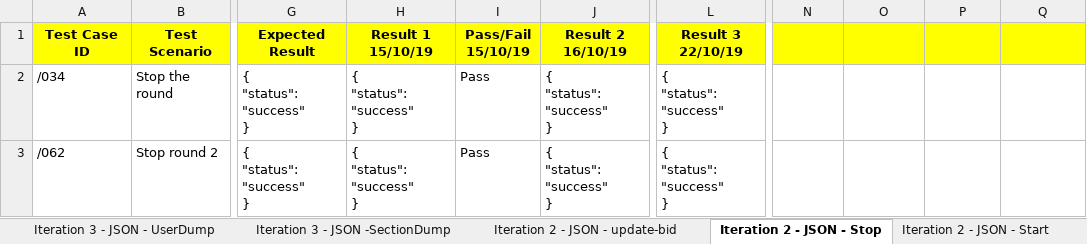
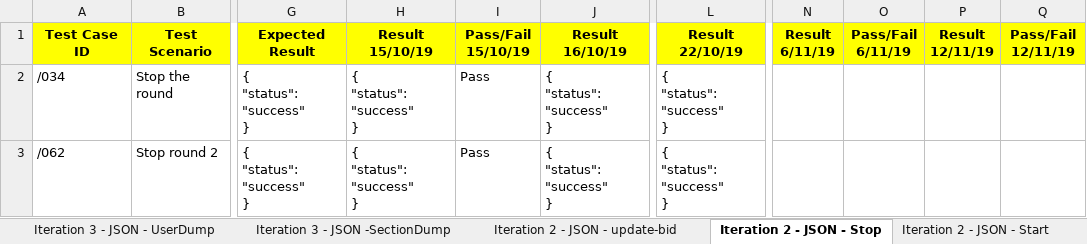
Before and after one commit to one-ice/IS212-Software-Project-Management, an Excel workbook: testing/testcases.xlsx, sheet Iteration 2 - JSON - Stop, drawn as a sheet; only a part is shown, gaps mark what is left out; values as stored, in another font and other column widths than the file's, no borders; the diff names each change by its address in the sheet, - before the commit and + after, or states it on an @@ line.

Commit message:
Update Testcases for Json Start.php
Update Testcases for Json Start.php

```diff
--- a/testing/testcases.xlsx (sheet Iteration 2 - JSON - Stop)
+++ b/testing/testcases.xlsx (sheet Iteration 2 - JSON - Stop)
-H1: Result 1 15/10/19
+H1: Result 15/10/19
-J1: Result 2 16/10/19
+J1: Result 16/10/19
-L1: Result 3 22/10/19
+L1: Result 22/10/19
-N1: (empty)
+N1: Result 6/11/19
-O1: (empty)
+O1: Pass/Fail 6/11/19
-P1: (empty)
+P1: Result 12/11/19
-Q1: (empty)
+Q1: Pass/Fail 12/11/19
```
Also changed, not shown: sheet Iteration 2 - JSON - Start.
